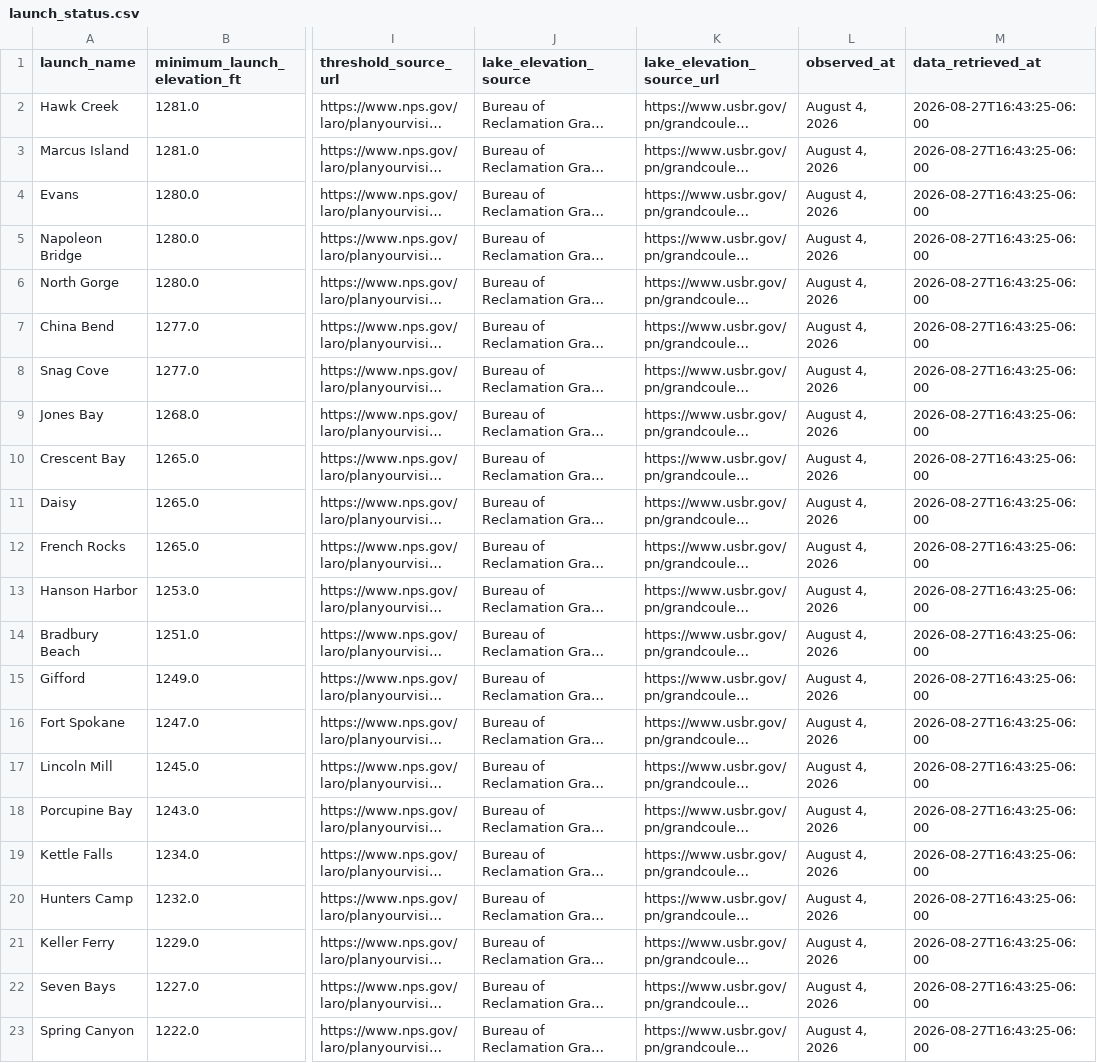
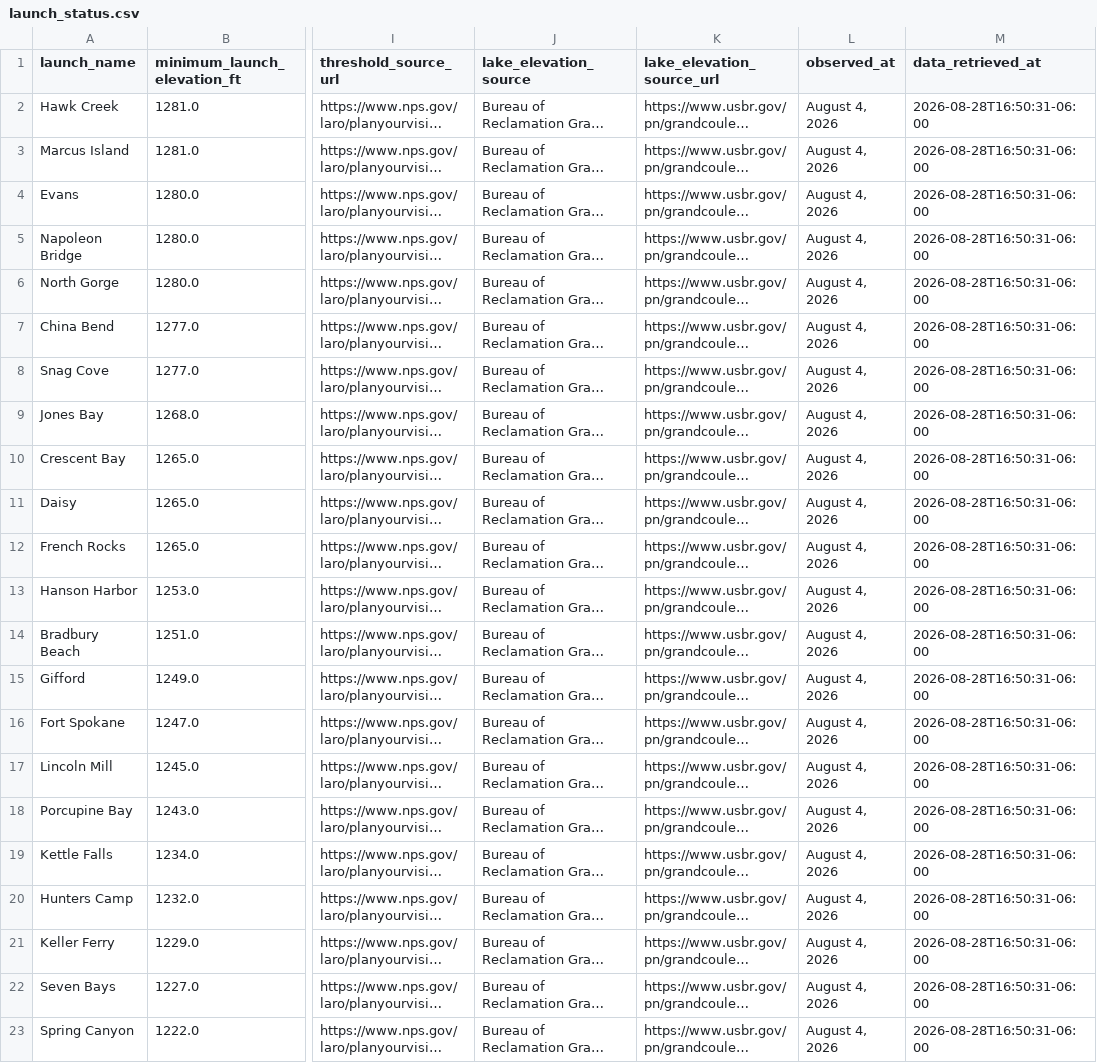
Before and after one commit to JustAppTools/lake-roosevelt-launchability-dashboard, a CSV file: data/processed/launch_status.csv, drawn as a sheet; only a part is shown, gaps mark what is left out; long unchanged cells end in …; the diff names each change by its address in the sheet, - before the commit and + after, or states it on an @@ line.

```diff
--- a/data/processed/launch_status.csv
+++ b/data/processed/launch_status.csv
-M2:M23 (data_retrieved_at): 2026-08-27T16:43:25-06:00
+M2:M23 (data_retrieved_at): 2026-08-28T16:50:31-06:00
```
Also changed, not shown: data/raw/lake_elevation.csv, 4 other files.
